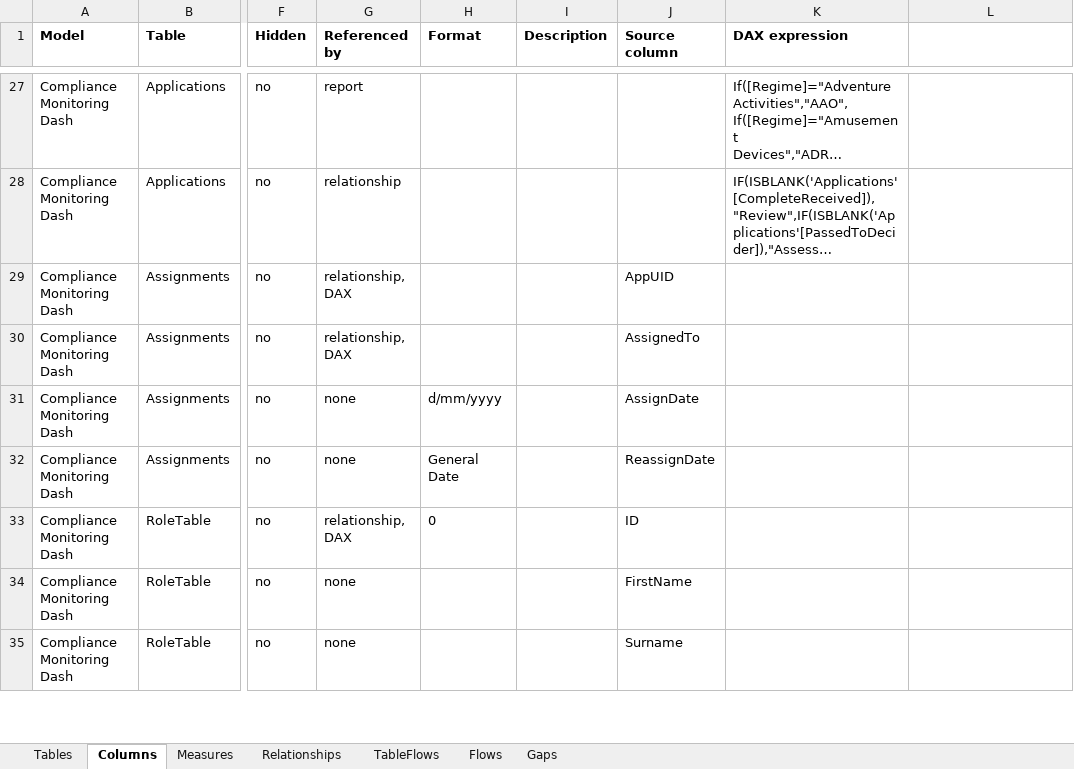
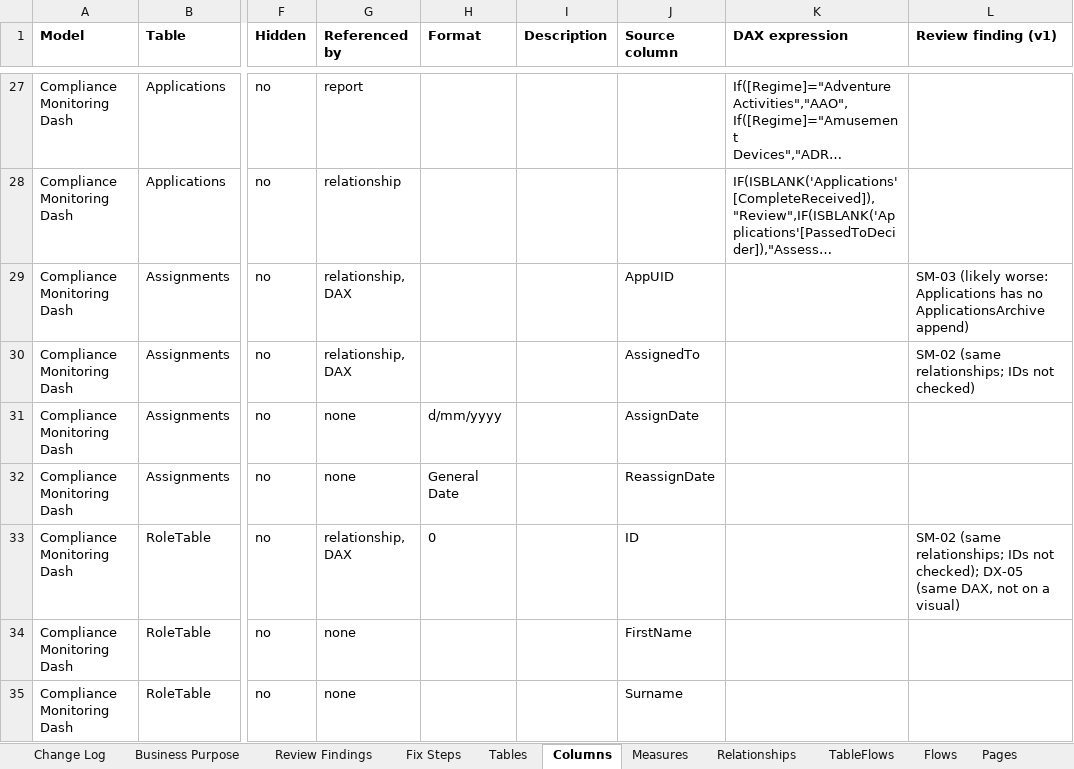
Before and after one commit to grafikaly-com/work-safe-dashboards, an Excel workbook: docs/Model Schema Register.xlsx, sheet Columns, drawn as a sheet; only a part is shown, gaps mark what is left out; long unchanged cells end in …; values as stored, in another font and other column widths than the file's, no borders; the diff covers the shown part only; the diff names each change by its address in the sheet, - before the commit and + after, or states it on an @@ line.

```diff
--- a/docs/Model Schema Register.xlsx (sheet Columns)
+++ b/docs/Model Schema Register.xlsx (sheet Columns)
+sheet tab: Change Log
+sheet tab: Business Purpose
+sheet tab: Review Findings
+sheet tab: Fix Steps
+sheet tab: Pages
-L1: (empty)
+L1: Review finding (v1)
-L29 (Review finding (v1)): (empty)
+L29 (Review finding (v1)): SM-03 (likely worse: Applications has no ApplicationsArchive append)
-L30 (Review finding (v1)): (empty)
+L30 (Review finding (v1)): SM-02 (same relationships; IDs not checked)
-L33 (Review finding (v1)): (empty)
+L33 (Review finding (v1)): SM-02 (same relationships; IDs not checked); DX-05 (same DAX, not on a visual)
```
Also changed, not shown: 59 edited cells elsewhere in this sheet, sheet Gaps, sheet Measures, sheet Relationships, sheet Tables, 5 other files.
